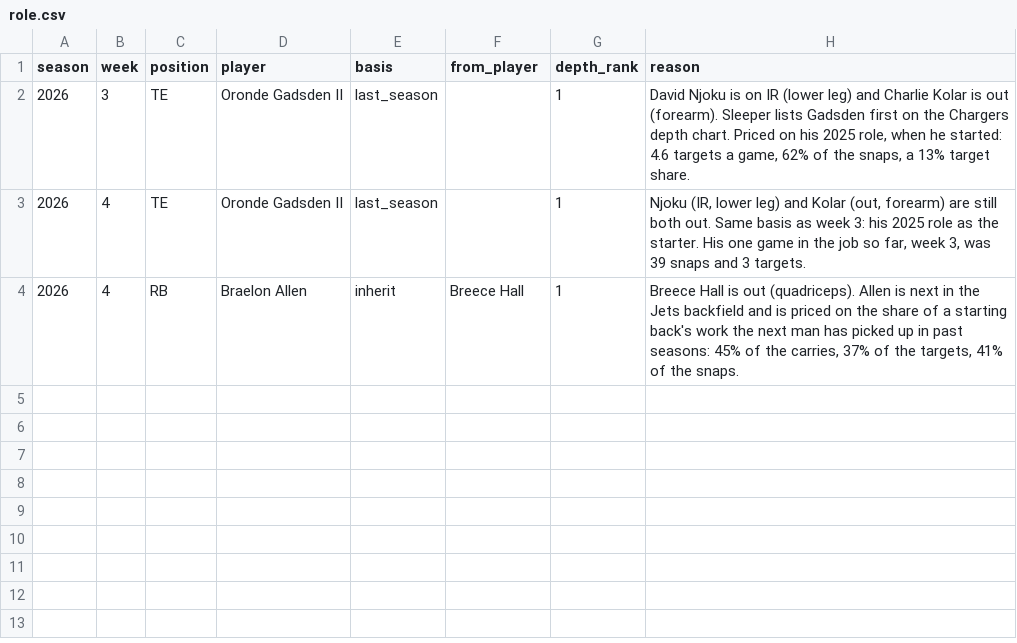
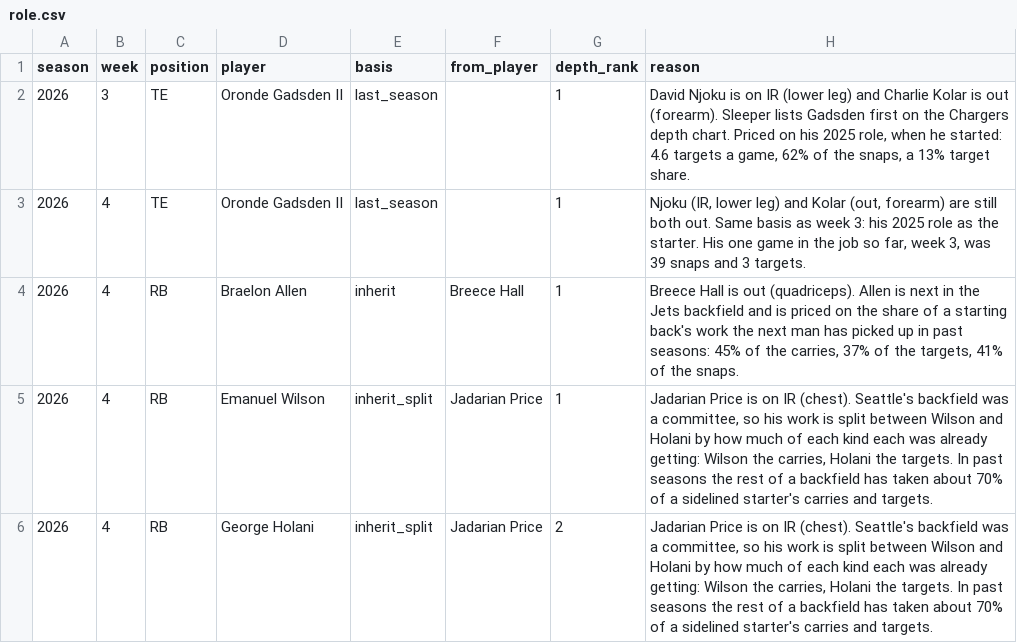
Before and after one commit to maditphillips/The-Delta-Duo, a CSV file: model/data/role.csv, drawn as a sheet.

```diff
--- a/model/data/role.csv
+++ b/model/data/role.csv
@@ -4 +4,3 @@ season,week,position,player,basis,from_player,depth_rank,reason
 2026,4,RB,Braelon Allen,inherit,Breece Hall,1,"Breece Hall is out (quadriceps). Allen is next in the Jets backfield and is priced on the share of a starting back's work the next man has picked up in past seasons: 45% of the carries, 37% of the targets, 41% of the snaps."
+2026,4,RB,Emanuel Wilson,inherit_split,Jadarian Price,1,"Jadarian Price is on IR (chest). Seattle's backfield was a committee, so his work is split between Wilson and Holani by how much of each kind each was already getting: Wilson the carries, Holani the targets. In past seasons the rest of a backfield has taken about 70% of a sidelined starter's carries and targets."
+2026,4,RB,George Holani,inherit_split,Jadarian Price,2,"Jadarian Price is on IR (chest). Seattle's backfield was a committee, so his work is split between Wilson and Holani by how much of each kind each was already getting: Wilson the carries, Holani the targets. In past seasons the rest of a backfield has taken about 70% of a sidelined starter's carries and targets."
```
Also changed, not shown: model/outputs/2026/week-04/rb_half_ppr.csv, model/outputs/2026/week-04/rb_half_ppr_pool.csv, 8 other files.
